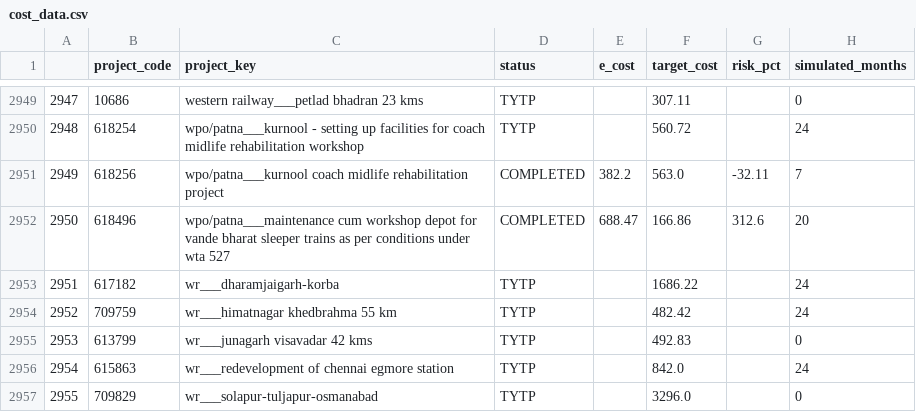
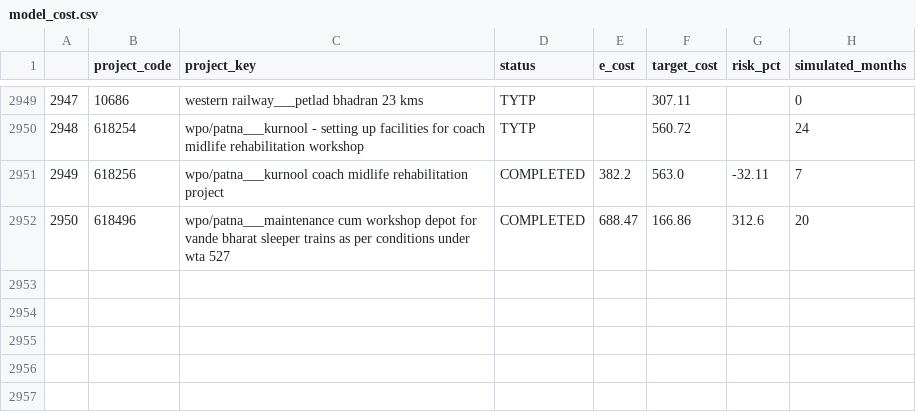
Before and after one commit to akalabayapal/SIH_HACK, a CSV file: csv/final/model_cost.csv (was cost_data.csv), drawn as a sheet; only a part is shown, gaps mark what is left out; the diff names each change by its address in the sheet, - before the commit and + after, or states it on an @@ line.

```diff
--- a/cost_data.csv
+++ b/csv/final/model_cost.csv
-row 2953: 2951 | 617182 | wr___dharamjaigarh-korba | TYTP |  | 1686.22 |  | 24
-row 2954: 2952 | 709759 | wr___himatnagar khedbrahma 55 km | TYTP |  | 482.42 |  | 24
-row 2955: 2953 | 613799 | wr___junagarh visavadar 42 kms | TYTP |  | 492.83 |  | 0
-row 2956: 2954 | 615863 | wr___redevelopment of chennai egmore station | TYTP |  | 842.0 |  | 24
-row 2957: 2955 | 709829 | wr___solapur-tuljapur-osmanabad | TYTP |  | 3296.0 |  | 0
```
Also changed, not shown: 10 other files.
